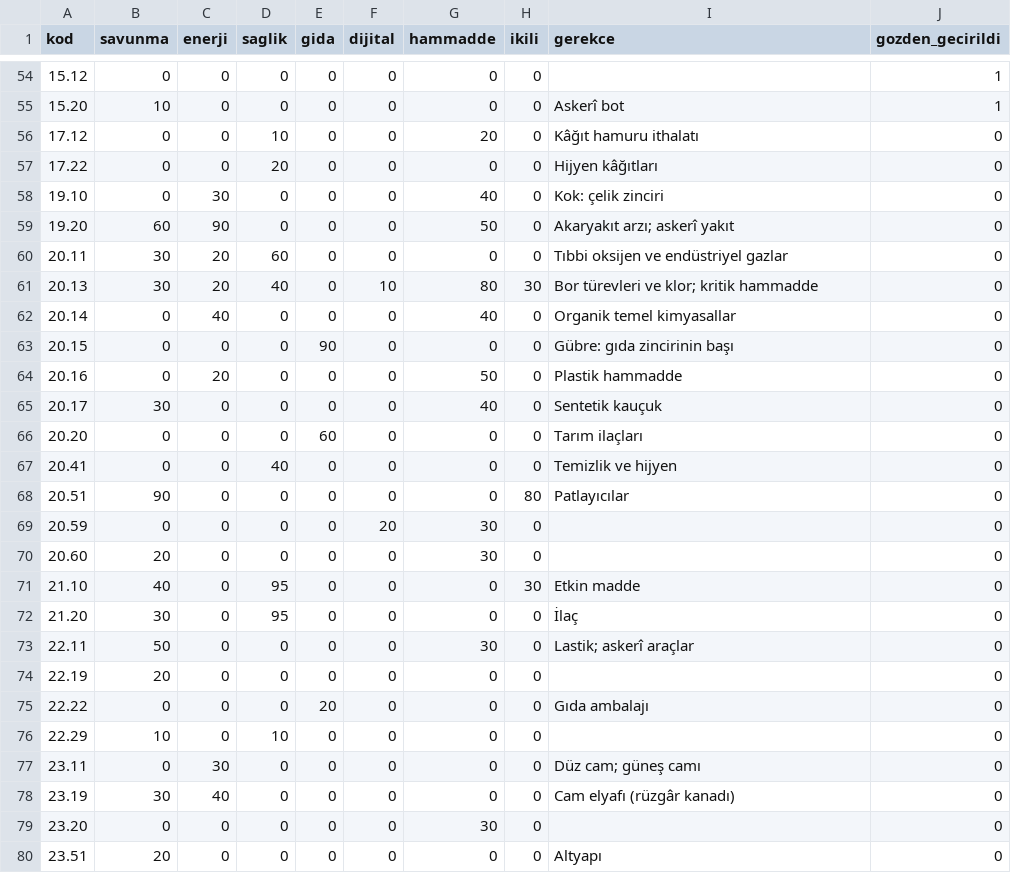
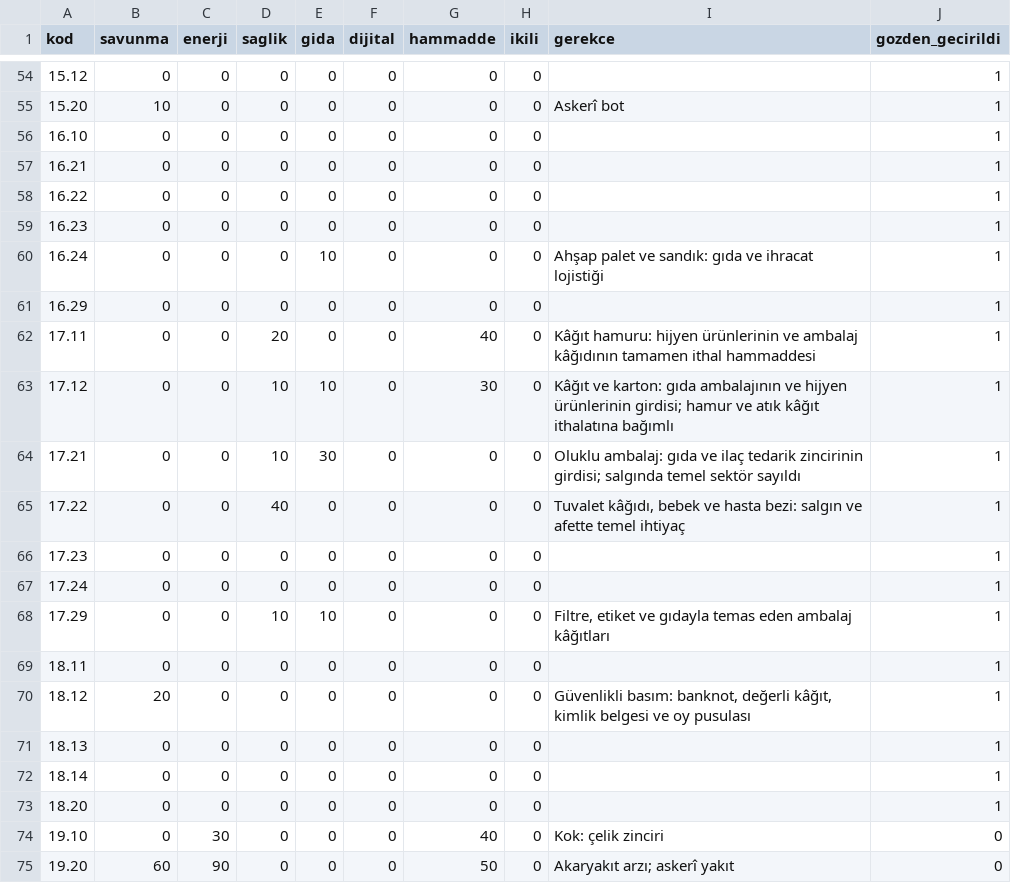
Before and after one commit to Luph/neurolab, a CSV file: gb-cikis-stratejisi/veri/f3_ss_boyutlar.csv, drawn as a sheet; only a part is shown, gaps mark what is left out; the shorter side is filled out with more unchanged rows.

```diff
--- a/gb-cikis-stratejisi/veri/f3_ss_boyutlar.csv
+++ b/gb-cikis-stratejisi/veri/f3_ss_boyutlar.csv
@@ -55,4 +55,20 @@ kod,savunma,enerji,saglik,gida,dijital,hammadde,ikili,gerekce,gozden_gecirildi
 15.20,10,0,0,0,0,0,0,Askerî bot,1
-17.12,0,0,10,0,0,20,0,Kâğıt hamuru ithalatı,0
-17.22,0,0,20,0,0,0,0,Hijyen kâğıtları,0
+16.10,0,0,0,0,0,0,0,,1
+16.21,0,0,0,0,0,0,0,,1
+16.22,0,0,0,0,0,0,0,,1
+16.23,0,0,0,0,0,0,0,,1
+16.24,0,0,0,10,0,0,0,Ahşap palet ve sandık: gıda ve ihracat lojistiği,1
+16.29,0,0,0,0,0,0,0,,1
+17.11,0,0,20,0,0,40,0,Kâğıt hamuru: hijyen ürünlerinin ve ambalaj kâğıdının tamamen ithal hammaddesi,1
+17.12,0,0,10,10,0,30,0,Kâğıt ve karton: gıda ambalajının ve hijyen ürünlerinin girdisi; hamur ve atık kâğıt ithalatına bağımlı,1
+17.21,0,0,10,30,0,0,0,Oluklu ambalaj: gıda ve ilaç tedarik zincirinin girdisi; salgında temel sektör sayıldı,1
+17.22,0,0,40,0,0,0,0,"Tuvalet kâğıdı, bebek ve hasta bezi: salgın ve afette temel ihtiyaç",1
+17.23,0,0,0,0,0,0,0,,1
+17.24,0,0,0,0,0,0,0,,1
+17.29,0,0,10,10,0,0,0,"Filtre, etiket ve gıdayla temas eden ambalaj kâğıtları",1
+18.11,0,0,0,0,0,0,0,,1
+18.12,20,0,0,0,0,0,0,"Güvenlikli basım: banknot, değerli kâğıt, kimlik belgesi ve oy pusulası",1
+18.13,0,0,0,0,0,0,0,,1
+18.14,0,0,0,0,0,0,0,,1
+18.20,0,0,0,0,0,0,0,,1
 19.10,0,30,0,0,0,40,0,Kok: çelik zinciri,0
```
Also changed, not shown: gb-cikis-stratejisi/veri/f3_makro_sinif.csv, gb-cikis-stratejisi/veri/f3_senaryo_aski.csv, 29 other files.
